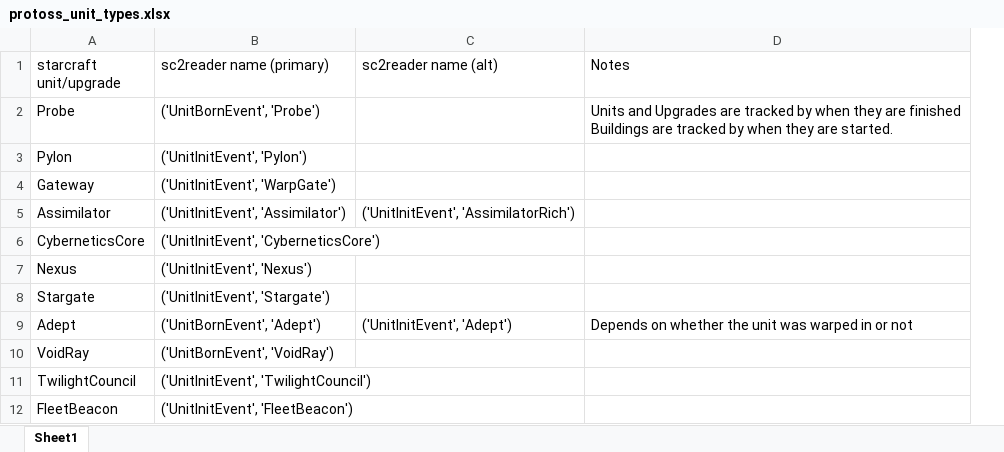
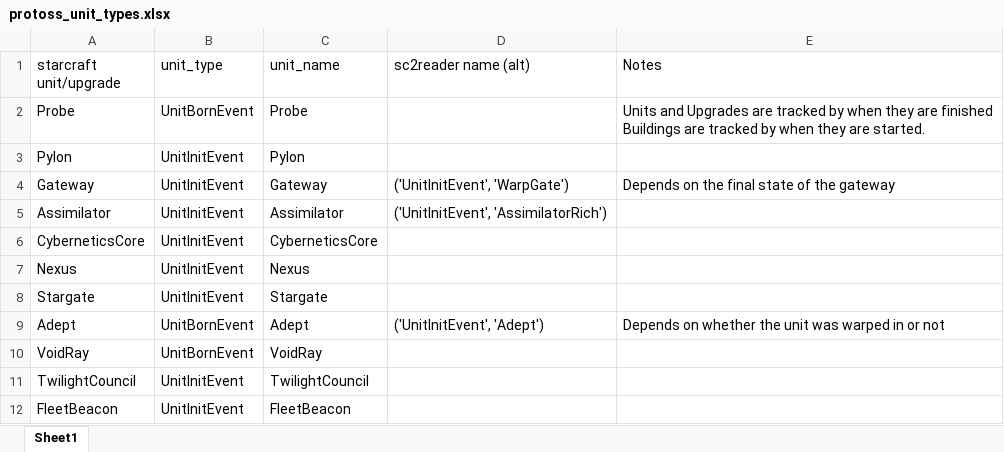
Before and after one commit to StrangeCSprojects/RTSanalytics, an Excel workbook: documentation/protoss_unit_types.xlsx, sheet Sheet1, drawn as a sheet; only a part is shown; values as stored, in another font and other column widths than the file's, no borders; removed rows and columns are numbered as before the commit, all else as after; the diff names each change by its address in the sheet, - before the commit and + after, or states it on an @@ line.

Commit message:
finished protoss builds

```diff
--- a/documentation/protoss_unit_types.xlsx (sheet Sheet1)
+++ b/documentation/protoss_unit_types.xlsx (sheet Sheet1)
-column B (sc2reader name (primary)), rows 2-12: ('UnitBornEvent', 'Probe') | ('UnitInitEvent', 'Pylon') | ('UnitInitEvent', 'WarpGate') | ('UnitInitEvent', 'Assimilator') | ('UnitInitEvent', 'CyberneticsCore') | ('UnitInitEvent', 'Nexus') | ('UnitInitEvent', 'Stargate') | ('UnitBornEvent', 'Adept') | ('UnitBornEvent', 'VoidRay') | ('UnitInitEvent', 'TwilightCouncil') | ('UnitInitEvent', 'FleetBeacon')
+column B (unit_type), rows 2-12: UnitBornEvent | UnitInitEvent | UnitInitEvent | UnitInitEvent | UnitInitEvent | UnitInitEvent | UnitInitEvent | UnitBornEvent | UnitBornEvent | UnitInitEvent | UnitInitEvent
+column C (unit_name), rows 2-12: Probe | Pylon | Gateway | Assimilator | CyberneticsCore | Nexus | Stargate | Adept | VoidRay | TwilightCouncil | FleetBeacon
-D4 (sc2reader name (alt)): (empty)
+D4 (sc2reader name (alt)): ('UnitInitEvent', 'WarpGate')
-E4 (Notes): (empty)
+E4 (Notes): Depends on the final state of the gateway
```
Also changed, not shown: 10 other files.
